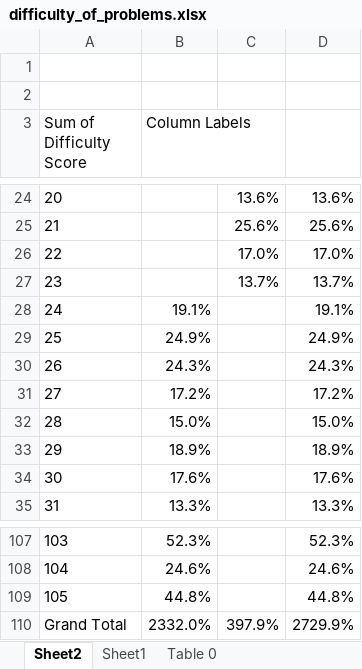
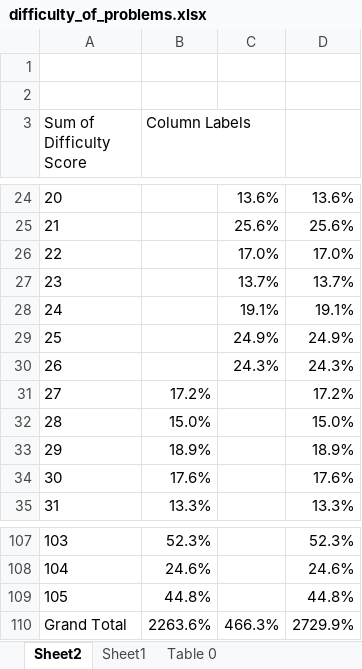
Before and after one commit to JosephHardy91/rosalind, an Excel workbook: extra/difficulty_of_problems.xlsx, sheet Sheet2, drawn as a sheet; only a part is shown, gaps mark what is left out; values as stored, in another font and other column widths than the file's, no borders; charts and pictures not drawn; the diff names each change by its address in the sheet, - before the commit and + after, or states it on an @@ line.

```diff
--- a/extra/difficulty_of_problems.xlsx (sheet Sheet2)
+++ b/extra/difficulty_of_problems.xlsx (sheet Sheet2)
-B28 (Column Labels): 19.1%
+B28 (Column Labels): (empty)
-C28: (empty)
+C28: 19.1%
-B29 (Column Labels): 24.9%
+B29 (Column Labels): (empty)
-C29: (empty)
+C29: 24.9%
-B30 (Column Labels): 24.3%
+B30 (Column Labels): (empty)
-C30: (empty)
+C30: 24.3%
-B110 (Column Labels): 2332.0%
+B110 (Column Labels): 2263.6%
-C110: 397.9%
+C110: 466.3%
```
Also changed, not shown: sheet Table 0, sheet Sheet1, charts or pictures, 2 other files.
